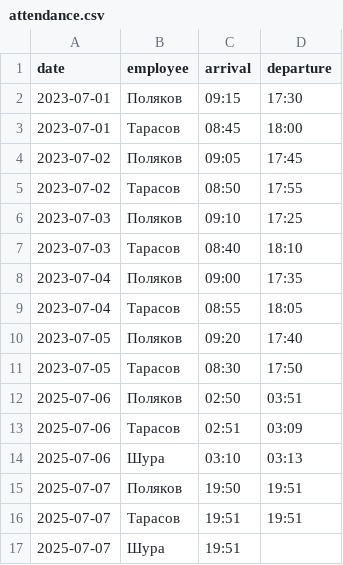
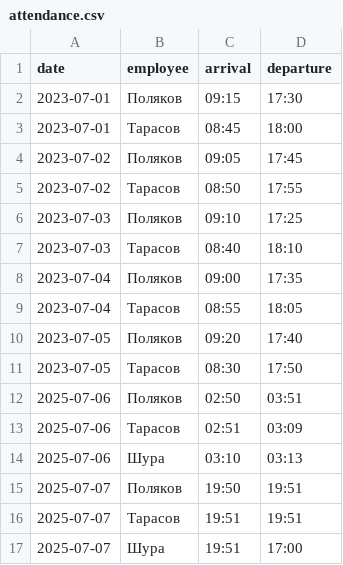
Before and after one commit to DmitryPoliakov/SKUD, a CSV file: SKUD_Python/data/attendance.csv, drawn as a sheet.

```diff
--- a/SKUD_Python/data/attendance.csv
+++ b/SKUD_Python/data/attendance.csv
@@ -16,2 +16,2 @@ date,employee,arrival,departure
 2025-07-07,Тарасов,19:51,19:51
-2025-07-07,Шура,19:51,
+2025-07-07,Шура,19:51,17:00
```
Also changed, not shown: 5 other files.
